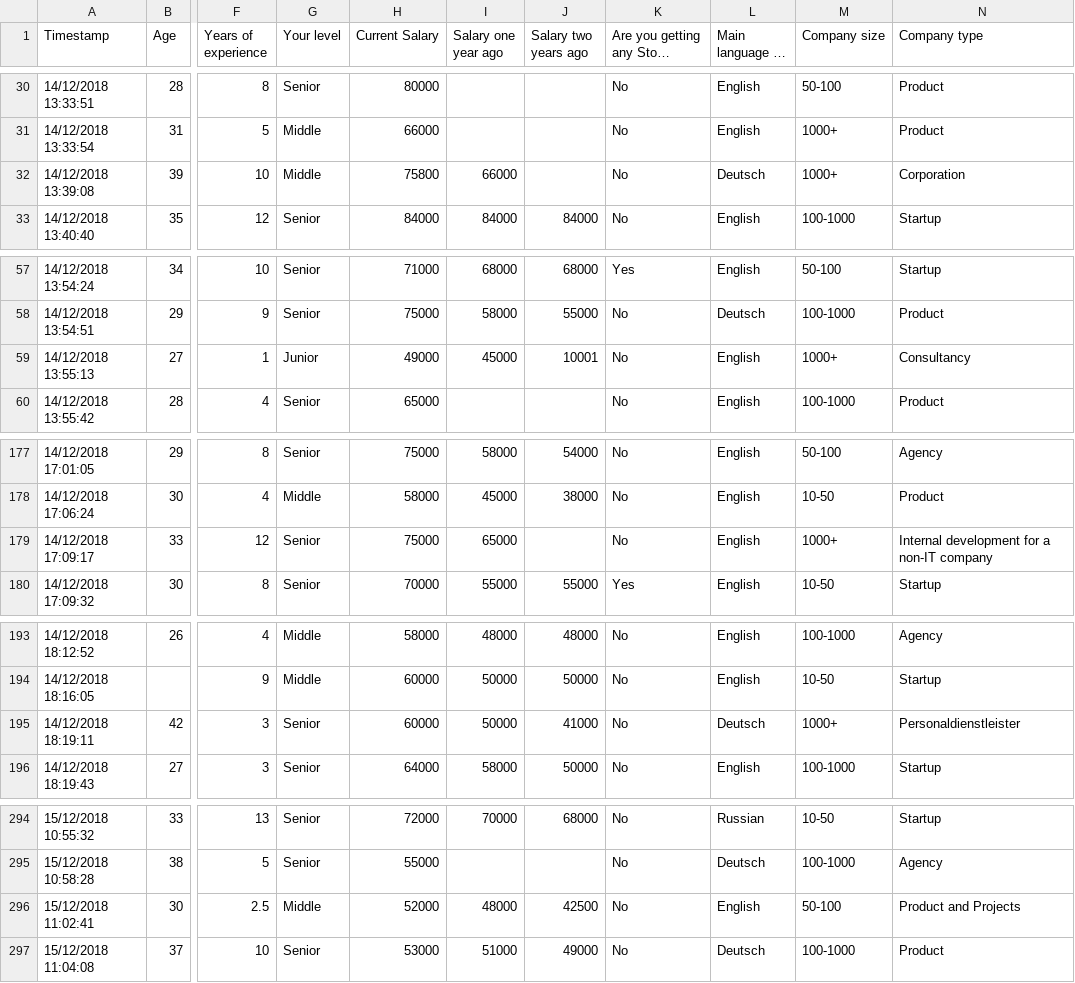
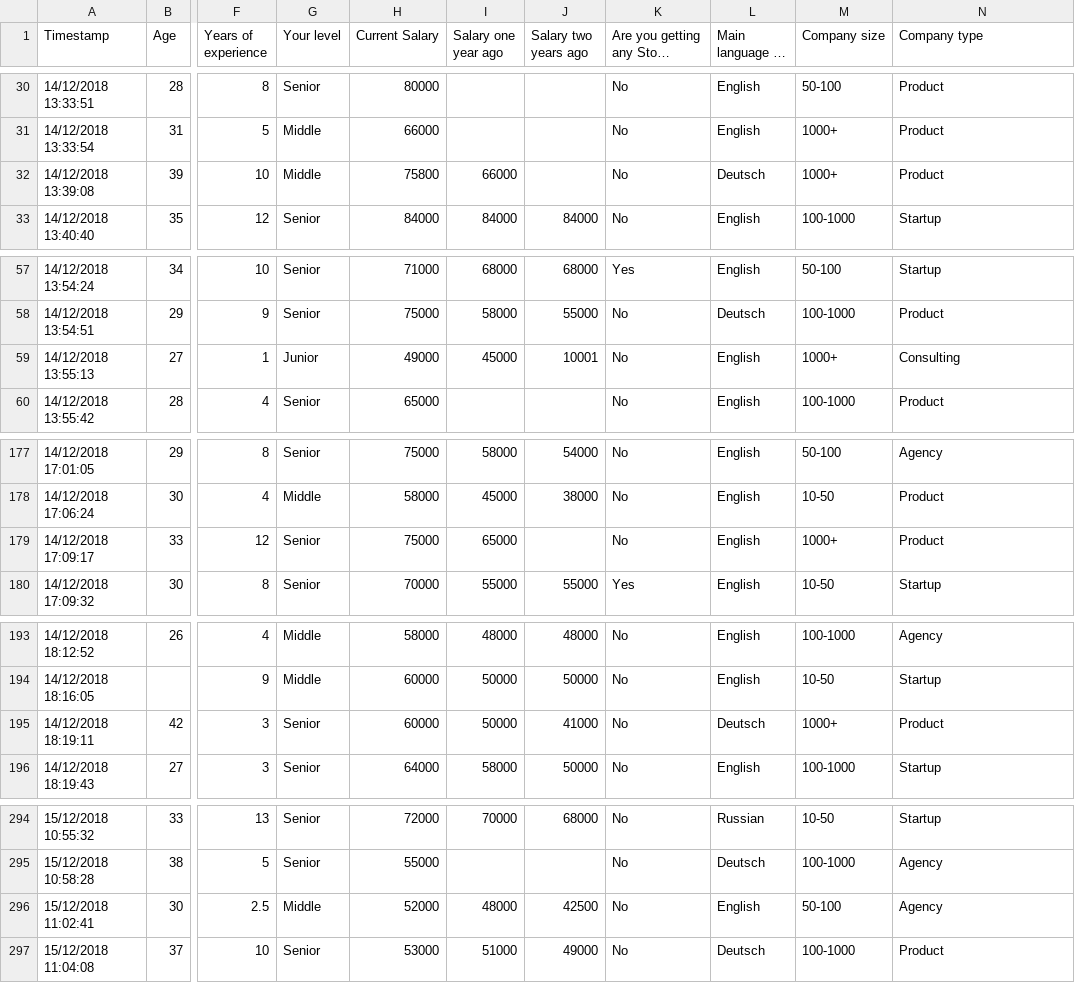
Before and after one commit to nitoloz/salary-report, a CSV file: data/salaries-responses-2018.csv, drawn as a sheet; only a part is shown, gaps mark what is left out; long unchanged cells end in …; the diff covers the shown part only; the diff names each change by its address in the sheet, - before the commit and + after, or states it on an @@ line.

```diff
--- a/data/salaries-responses-2018.csv
+++ b/data/salaries-responses-2018.csv
-N32 (Company type): Corporation
+N32 (Company type): Product
-N59 (Company type): Consultancy
+N59 (Company type): Consulting
-N179 (Company type): Internal development for a non-IT company
+N179 (Company type): Product
-N195 (Company type): Personaldienstleister
+N195 (Company type): Product
-N296 (Company type): Product and Projects
+N296 (Company type): Agency
```
Also changed, not shown: 28 edited cells elsewhere in this file, data/salaries-responses-2017.csv.
